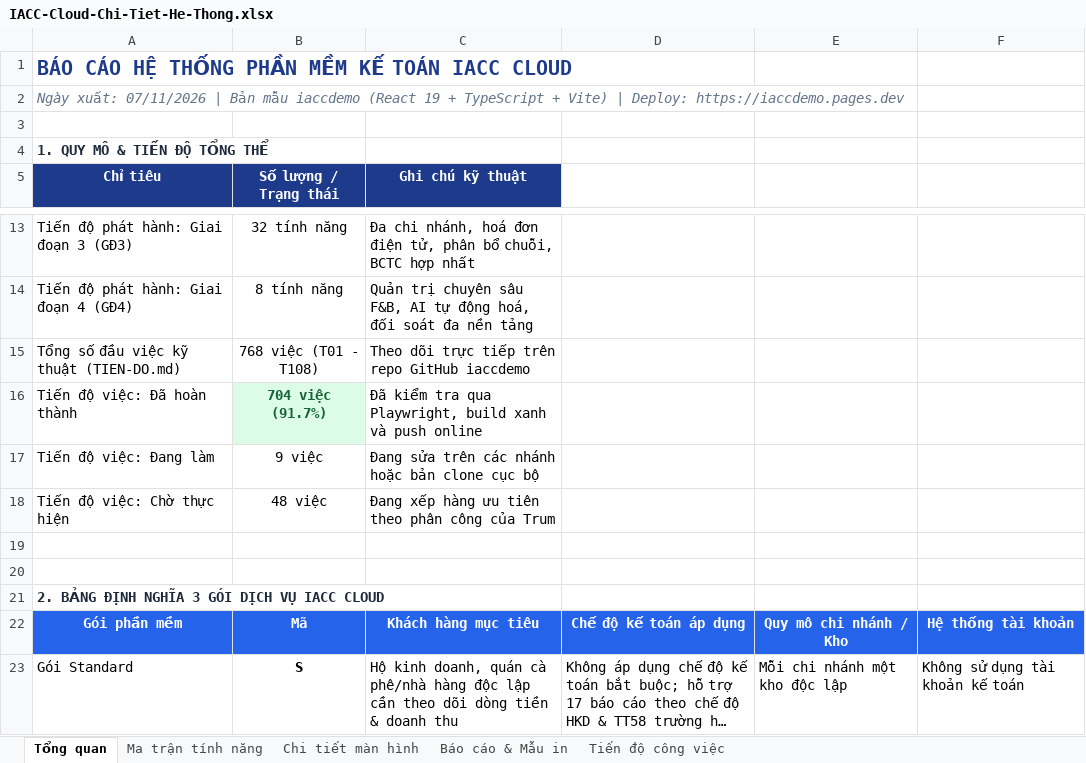
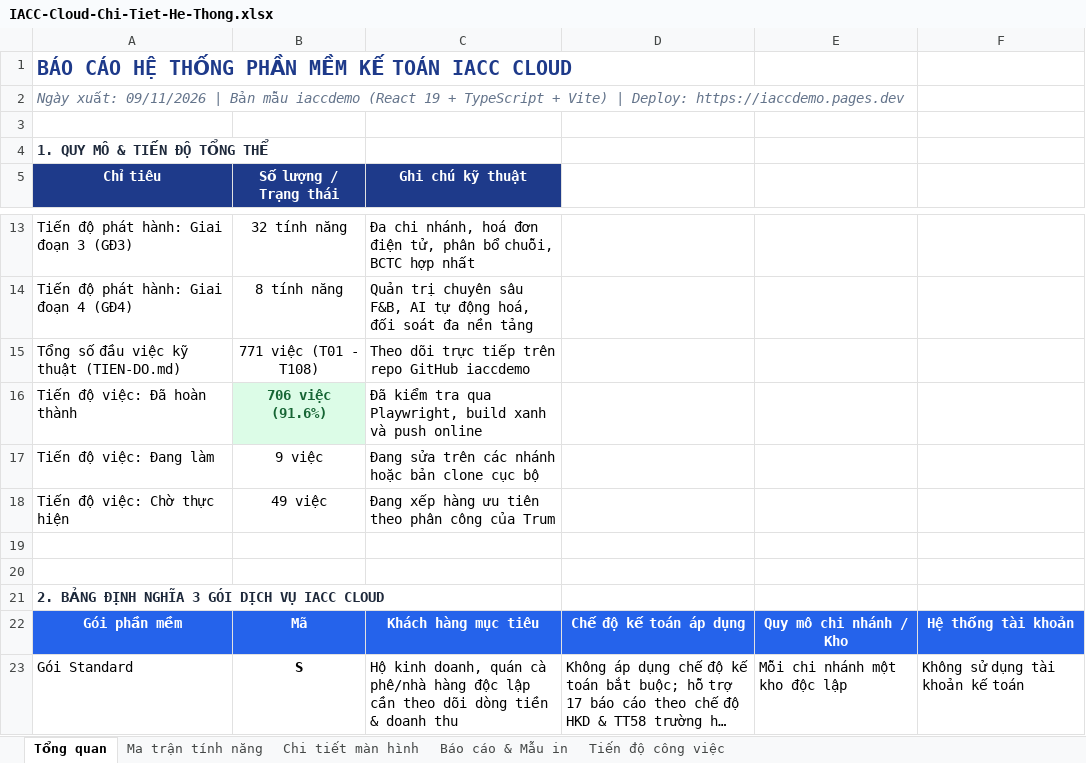
Before and after one commit to trungkhanhduong93/iaccdemo, an Excel workbook: docs/IACC-Cloud-Chi-Tiet-He-Thong.xlsx, sheet Tổng quan, drawn as a sheet; only a part is shown, gaps mark what is left out; long unchanged cells end in …; values as stored, in another font and other column widths than the file's, no borders; the diff names each change by its address in the sheet, - before the commit and + after, or states it on an @@ line.

```diff
--- a/docs/IACC-Cloud-Chi-Tiet-He-Thong.xlsx (sheet Tổng quan)
+++ b/docs/IACC-Cloud-Chi-Tiet-He-Thong.xlsx (sheet Tổng quan)
-A2 (Chỉ tiêu): Ngày xuất: 07/11/2026 | Bản…
+A2 (Chỉ tiêu): Ngày xuất: 09/11/2026 | Bản…
-B15 (Số lượng / Trạng thái): 768 việc (T01 - T108)
+B15 (Số lượng / Trạng thái): 771 việc (T01 - T108)
-B16 (Số lượng / Trạng thái): 704 việc (91.7%)
+B16 (Số lượng / Trạng thái): 706 việc (91.6%)
-B18 (Số lượng / Trạng thái): 48 việc
+B18 (Số lượng / Trạng thái): 49 việc
```
Also changed, not shown: sheet Tiến độ công việc, 8 other files.
